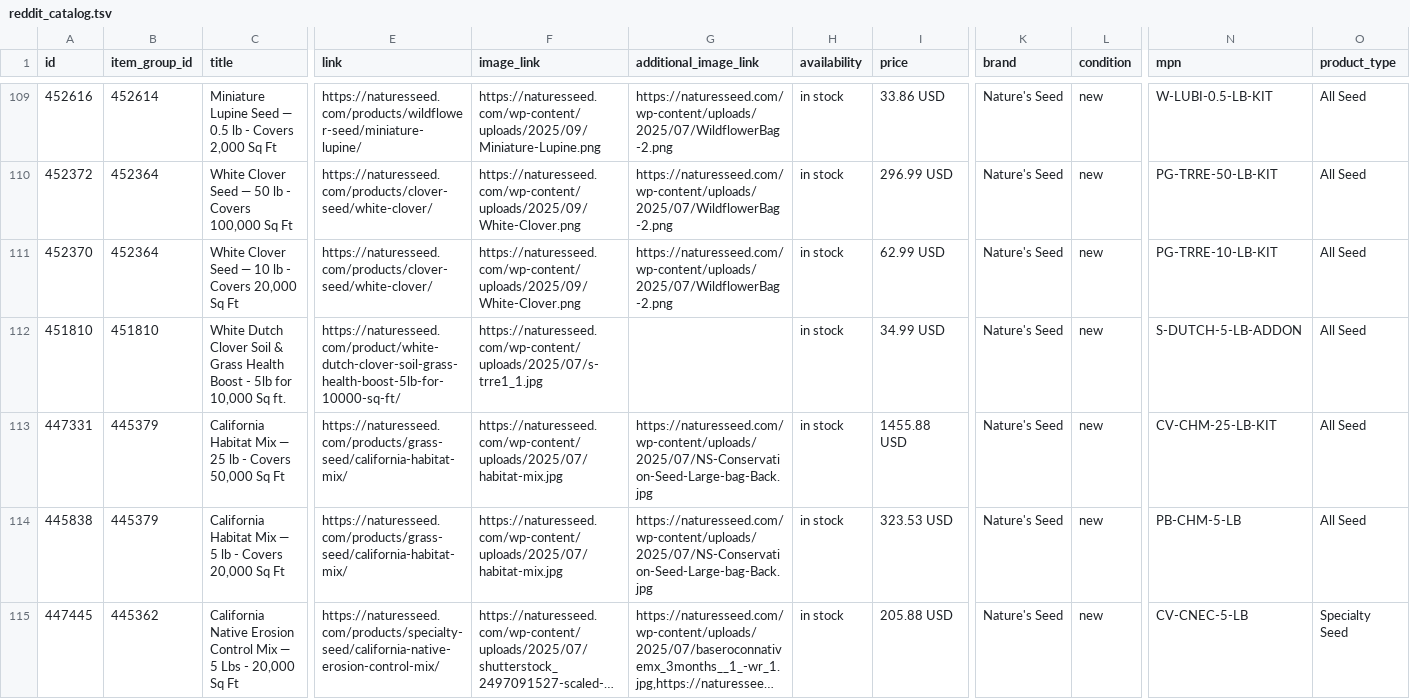
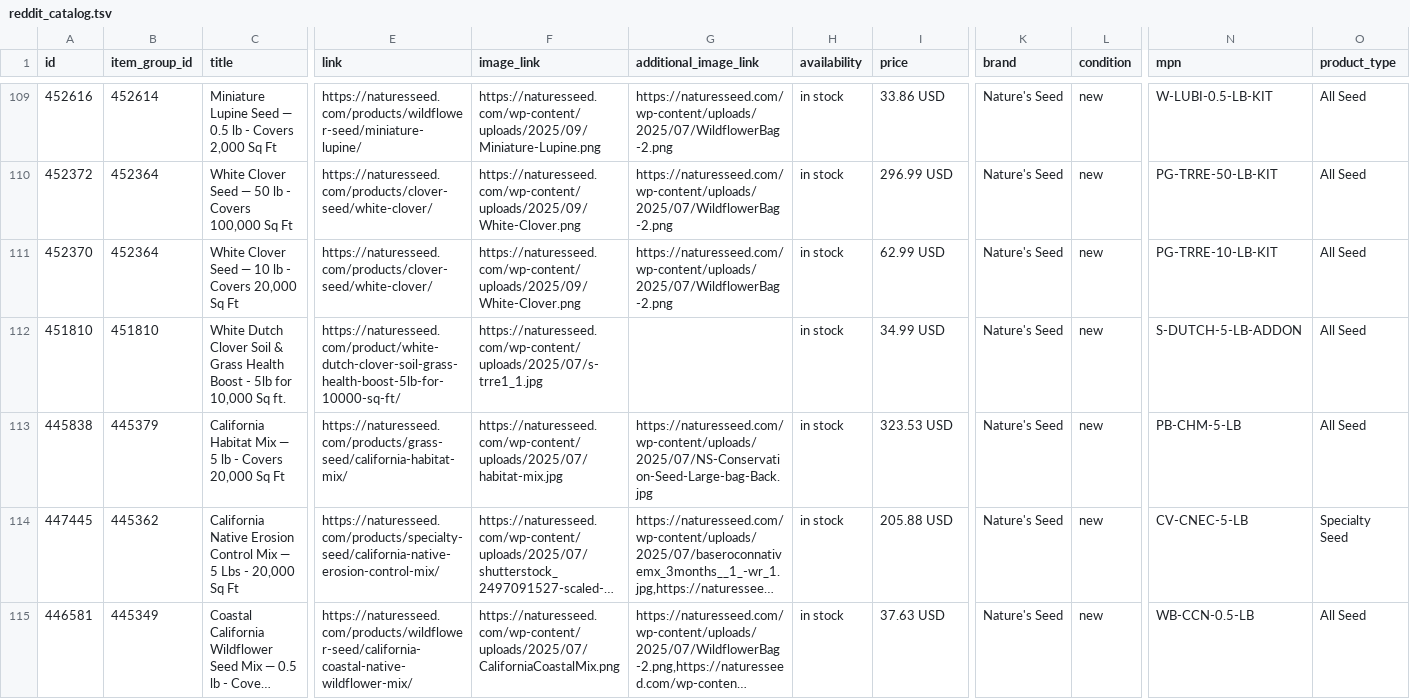
Before and after one commit to GabeNaturesSeed/nature-seed-data, a TSV file: docs/reddit-catalog/reddit_catalog.tsv, drawn as a sheet; only a part is shown, gaps mark what is left out; the shorter side is filled out with more unchanged rows; long unchanged cells end in …; rows hold the shown columns only; the diff covers the shown part only; the diff names each change by its address in the sheet, - before the commit and + after, or states it on an @@ line.

```diff
--- a/docs/reddit-catalog/reddit_catalog.tsv
+++ b/docs/reddit-catalog/reddit_catalog.tsv
-row 113: 447331 | 445379 | California Habitat Mix — 25 lb - Covers 50,000 Sq Ft | https://naturesseed.com/products/grass-seed/california-habitat-mix/ | https://naturesseed.com/wp-content/uploads/2025/07/habitat-mix.jpg | https://naturesseed.com/wp-content/uploads/2025/07/NS-Conservation-Seed-Large-bag-Back.jpg | in stock | 1455.88 USD | Nature's Seed | new | CV-CHM-25-LB-KIT | All Seed
```
Also changed, not shown: 1 removed row elsewhere in this file, 1 other file.
